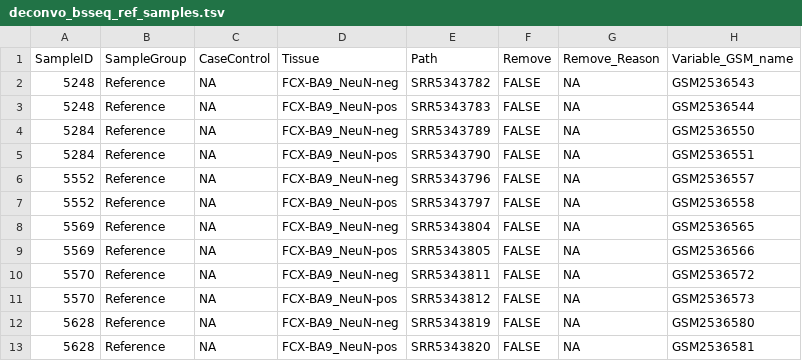
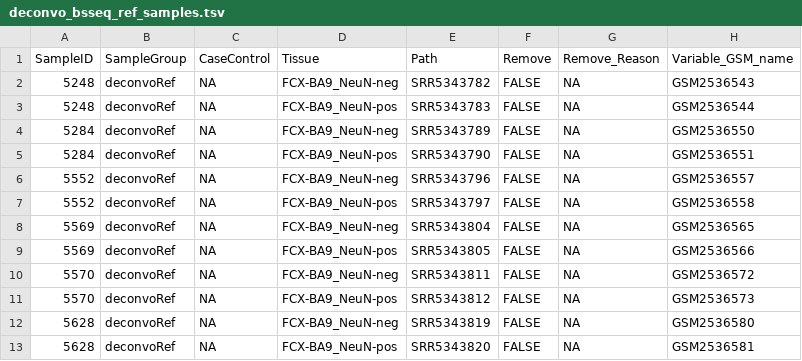
Before and after one commit to tniranjan1/RRBS_PIPELINE, a TSV file: config/deconvo_bsseq_ref_samples.tsv, drawn as a sheet.

Commit message:
sample sheet processing debugs

```diff
--- a/config/deconvo_bsseq_ref_samples.tsv
+++ b/config/deconvo_bsseq_ref_samples.tsv
@@ -1,13 +1,13 @@
 SampleID	SampleGroup	CaseControl	Tissue	Path	Remove	Remove_Reason	Variable_GSM_name
-5248	Reference	NA	FCX-BA9_NeuN-neg	SRR5343782	FALSE	NA	GSM2536543
-5248	Reference	NA	FCX-BA9_NeuN-pos	SRR5343783	FALSE	NA	GSM2536544
-5284	Reference	NA	FCX-BA9_NeuN-neg	SRR5343789	FALSE	NA	GSM2536550
-5284	Reference	NA	FCX-BA9_NeuN-pos	SRR5343790	FALSE	NA	GSM2536551
-5552	Reference	NA	FCX-BA9_NeuN-neg	SRR5343796	FALSE	NA	GSM2536557
-5552	Reference	NA	FCX-BA9_NeuN-pos	SRR5343797	FALSE	NA	GSM2536558
-5569	Reference	NA	FCX-BA9_NeuN-neg	SRR5343804	FALSE	NA	GSM2536565
-5569	Reference	NA	FCX-BA9_NeuN-pos	SRR5343805	FALSE	NA	GSM2536566
-5570	Reference	NA	FCX-BA9_NeuN-neg	SRR5343811	FALSE	NA	GSM2536572
-5570	Reference	NA	FCX-BA9_NeuN-pos	SRR5343812	FALSE	NA	GSM2536573
-5628	Reference	NA	FCX-BA9_NeuN-neg	SRR5343819	FALSE	NA	GSM2536580
-5628	Reference	NA	FCX-BA9_NeuN-pos	SRR5343820	FALSE	NA	GSM2536581
+5248	deconvoRef	NA	FCX-BA9_NeuN-neg	SRR5343782	FALSE	NA	GSM2536543
+5248	deconvoRef	NA	FCX-BA9_NeuN-pos	SRR5343783	FALSE	NA	GSM2536544
+5284	deconvoRef	NA	FCX-BA9_NeuN-neg	SRR5343789	FALSE	NA	GSM2536550
+5284	deconvoRef	NA	FCX-BA9_NeuN-pos	SRR5343790	FALSE	NA	GSM2536551
+5552	deconvoRef	NA	FCX-BA9_NeuN-neg	SRR5343796	FALSE	NA	GSM2536557
+5552	deconvoRef	NA	FCX-BA9_NeuN-pos	SRR5343797	FALSE	NA	GSM2536558
+5569	deconvoRef	NA	FCX-BA9_NeuN-neg	SRR5343804	FALSE	NA	GSM2536565
+5569	deconvoRef	NA	FCX-BA9_NeuN-pos	SRR5343805	FALSE	NA	GSM2536566
+5570	deconvoRef	NA	FCX-BA9_NeuN-neg	SRR5343811	FALSE	NA	GSM2536572
+5570	deconvoRef	NA	FCX-BA9_NeuN-pos	SRR5343812	FALSE	NA	GSM2536573
+5628	deconvoRef	NA	FCX-BA9_NeuN-neg	SRR5343819	FALSE	NA	GSM2536580
+5628	deconvoRef	NA	FCX-BA9_NeuN-pos	SRR5343820	FALSE	NA	GSM2536581
```
Also changed, not shown: 2 other files.
